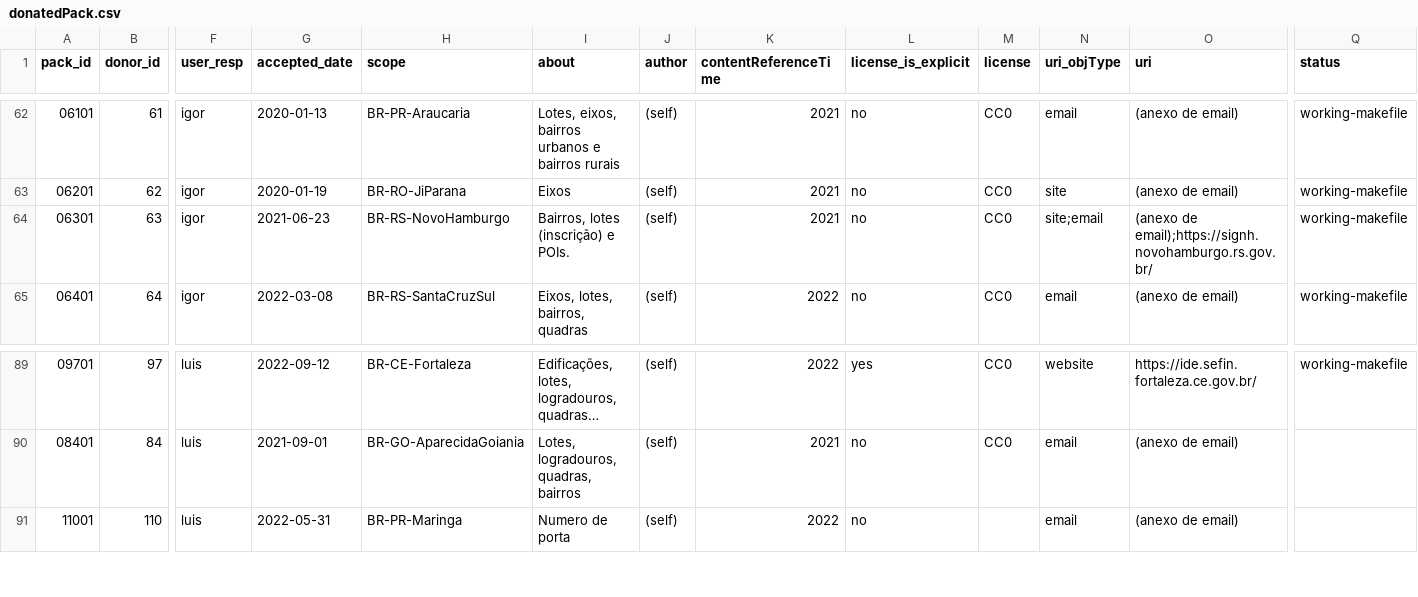
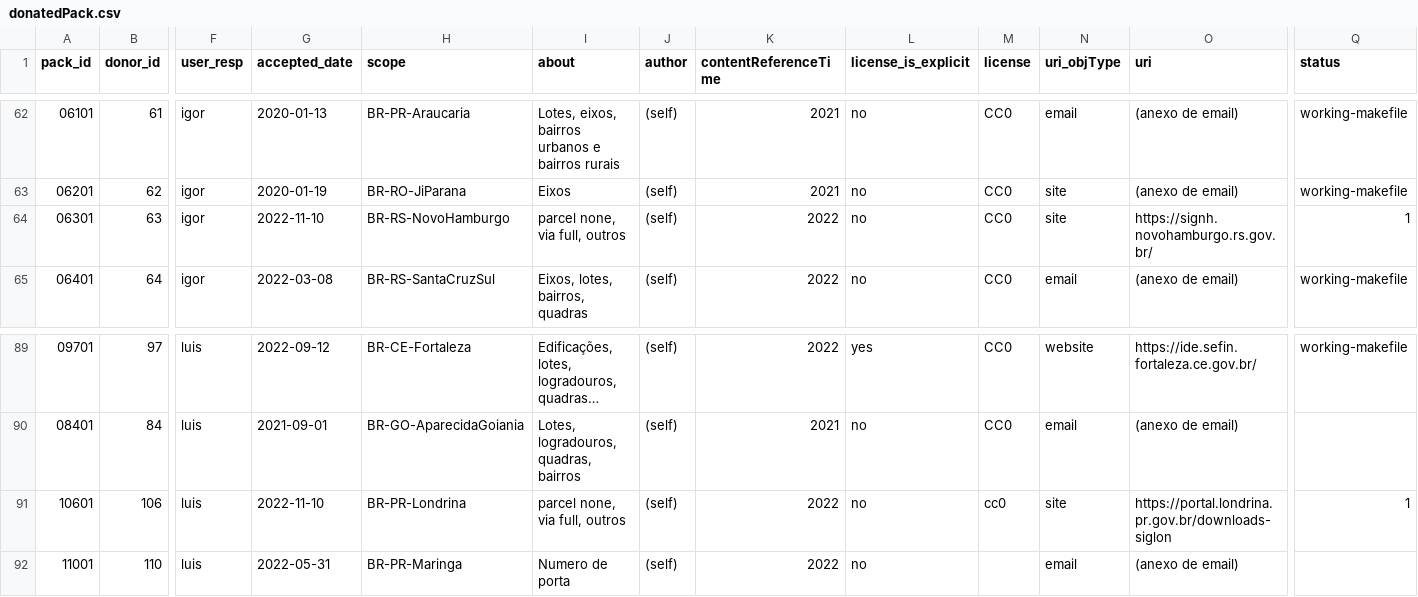
Before and after one commit to digital-guard/preserv-BR, a CSV file: data/donatedPack.csv, drawn as a sheet; only a part is shown, gaps mark what is left out; long unchanged cells end in …; rows hold the shown columns only; the diff names each change by its address in the sheet, - before the commit and + after, or states it on an @@ line.

Commit message:
Update donatedPack.csv

```diff
--- a/data/donatedPack.csv
+++ b/data/donatedPack.csv
-G64 (accepted_date): 2021-06-23
+G64 (accepted_date): 2022-11-10
-I64 (about): Bairros, lotes (inscrição) e POIs.
+I64 (about): parcel none, via full, outros
-K64 (contentReferenceTime): 2021
+K64 (contentReferenceTime): 2022
-N64 (uri_objType): site;email
+N64 (uri_objType): site
-O64 (uri): (anexo de email);https://signh.novohamburgo.rs.gov.br/
+O64 (uri): https://signh.novohamburgo.rs.gov.br/
-Q64 (status): working-makefile
+Q64 (status): 1
+row 91: 10601 | 106 | luis | 2022-11-10 | BR-PR-Londrina | parcel none, via full, outros | (self) | 2022 | no | cc0 | site | https://portal.londrina.pr.gov.br/downloads-siglon | 1
```
